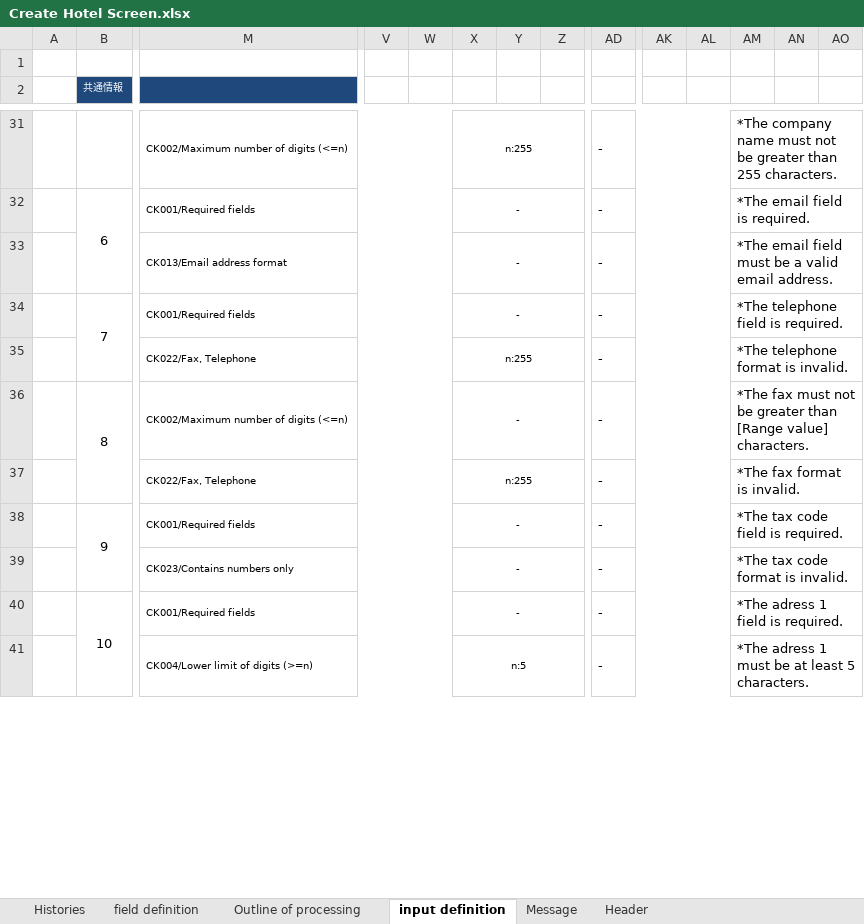
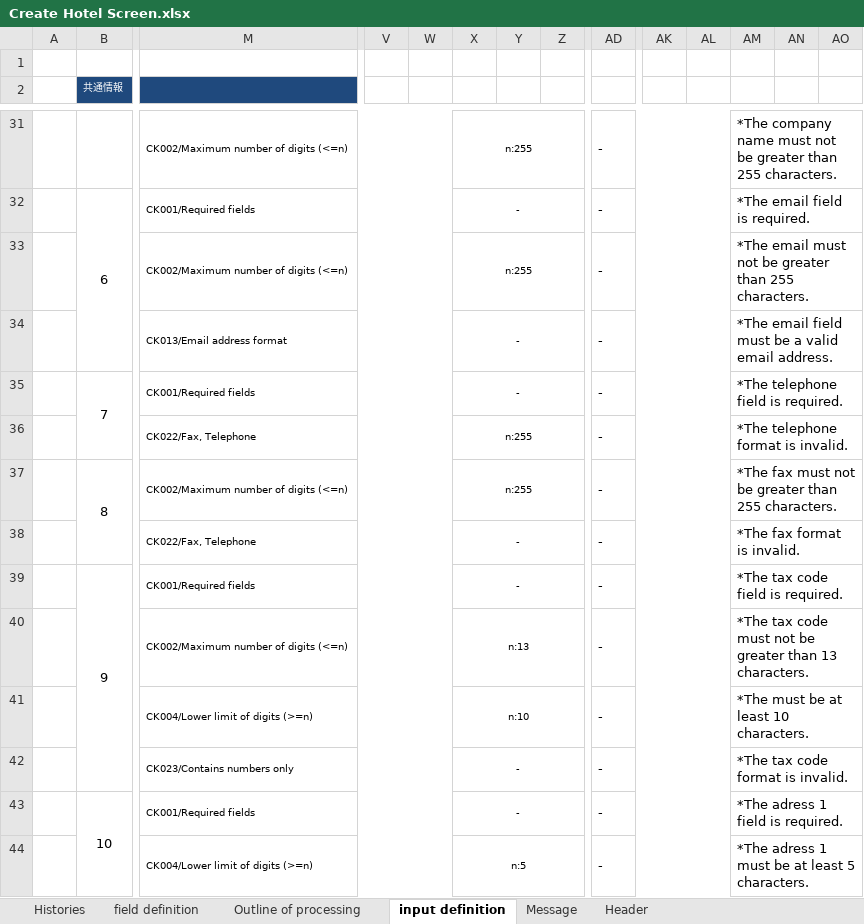
Before and after one commit to leanhuynh/fresher-IDS, an Excel workbook: document/screen/Create Hotel Screen.xlsx, sheet input definition, drawn as a sheet; only a part is shown, gaps mark what is left out; values as stored, in another font and other column widths than the file's, no borders; addresses are those after the commit; rows hold the shown columns only; the diff names each change by its address in the sheet, - before the commit and + after, or states it on an @@ line.

```diff
--- a/document/screen/Create Hotel Screen.xlsx (sheet input definition)
+++ b/document/screen/Create Hotel Screen.xlsx (sheet input definition)
+row 33:  |  | CK002/Maximum number of digits (<=n) |  |  | n:255 |  |  | - |  |  | *The email must not be greater than 255 characters.
-X37: -
+X37: n:255
-AM37: …greater than [Range value] characters.
+AM37: …greater than 255 characters.
-X38: n:255
+X38: -
+row 40:  |  | CK002/Maximum number of digits (<=n) |  |  | n:13 |  |  | - |  |  | *The tax code must not be greater than 13 characters.
+row 41:  |  | CK004/Lower limit of digits (>=n) |  |  | n:10 |  |  | - |  |  | *The must be at least 10 characters.
```
Also changed, not shown: sheet Outline of processing, formulas that keep their value, document/screen/Edit Role Screen.xlsx, 22 other files.
